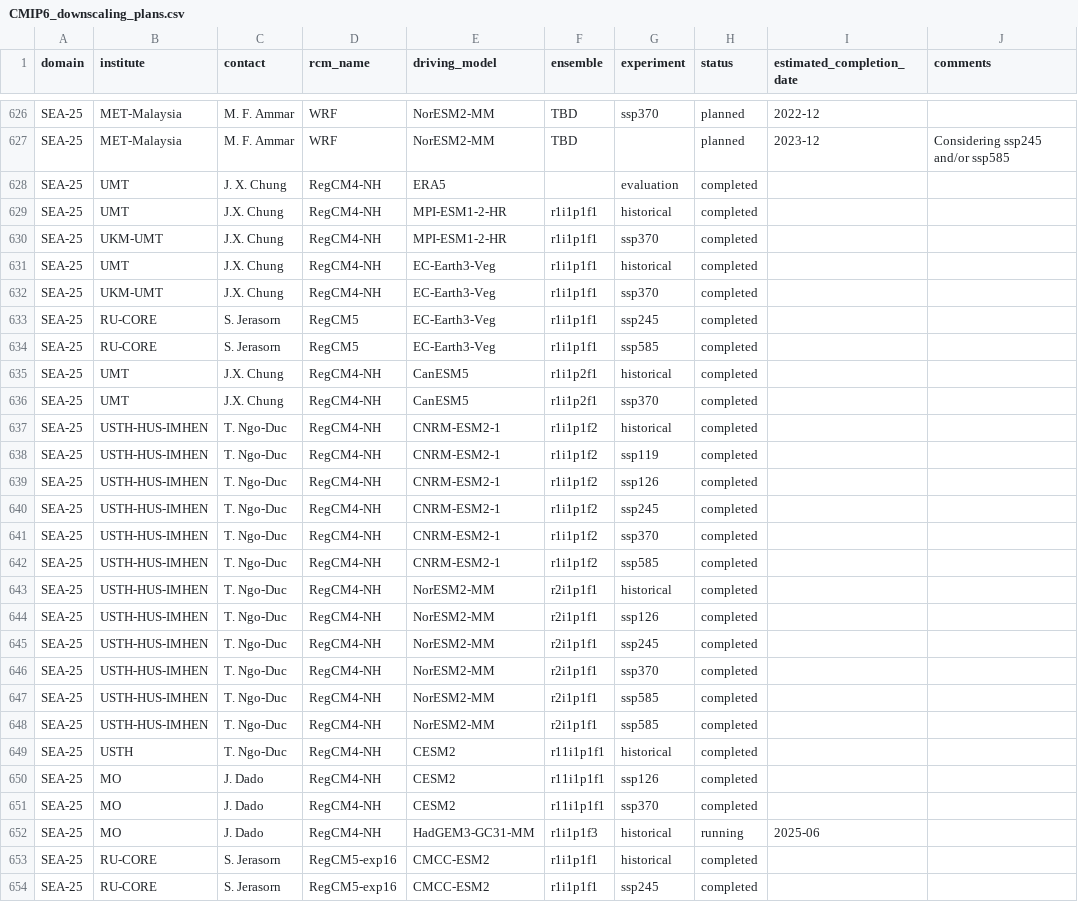
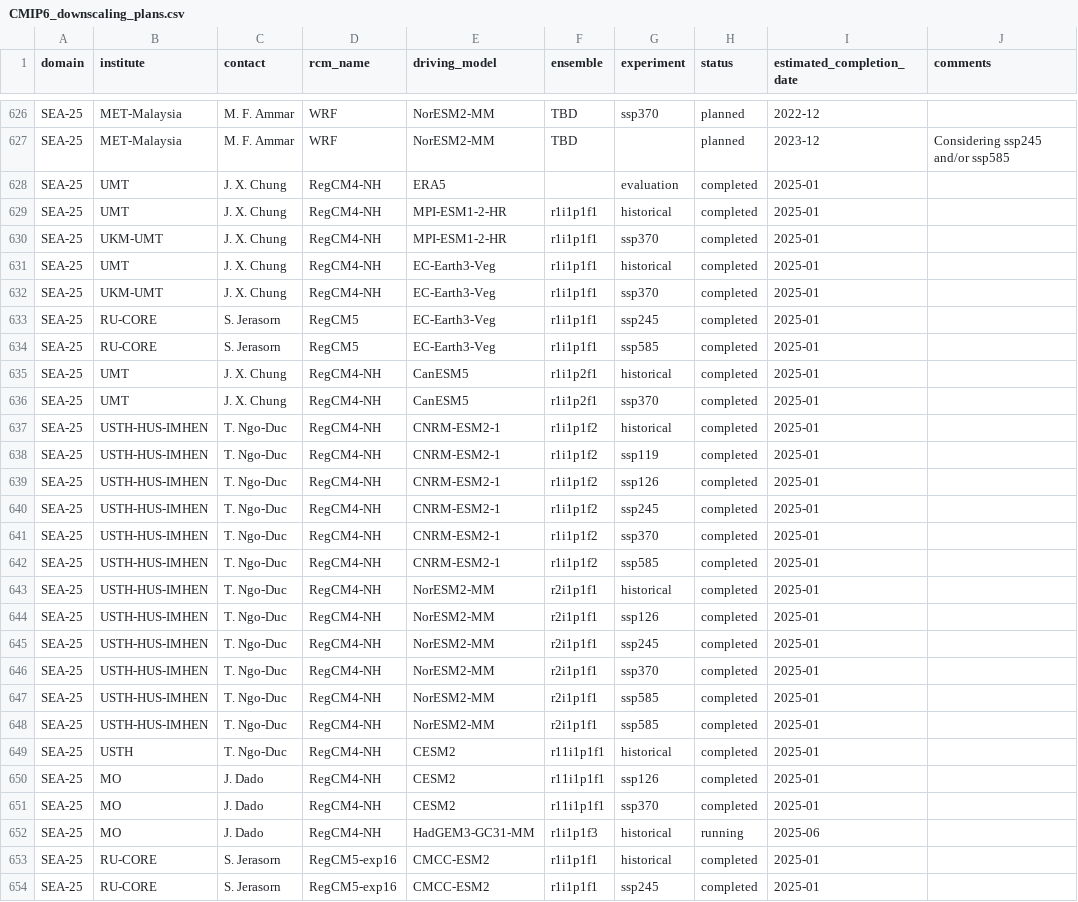
Before and after one commit to WCRP-CORDEX/simulation-status, a CSV file: CMIP6_downscaling_plans.csv, drawn as a sheet; only a part is shown, gaps mark what is left out; the diff covers the shown part only.

Commit message:
Fix SEA simulations
 * Remove duplicated SEA-12
 * Add tentative missing completion dates for 'completed' simulations
 * Name fixes

```diff
--- a/CMIP6_downscaling_plans.csv
+++ b/CMIP6_downscaling_plans.csv
@@ -627,28 +627,28 @@ SEA-25,MET-Malaysia,M. F. Ammar,WRF,NorESM2-MM,TBD,ssp370,planned,2022-12,
 SEA-25,MET-Malaysia,M. F. Ammar,WRF,NorESM2-MM,TBD,,planned,2023-12,Considering ssp245 and/or ssp585
-SEA-25,UMT,J. X. Chung,RegCM4-NH,ERA5,,evaluation,completed,,
-SEA-25,UMT,J.X. Chung,RegCM4-NH,MPI-ESM1-2-HR,r1i1p1f1,historical,completed,,
-SEA-25,UKM-UMT,J.X. Chung,RegCM4-NH,MPI-ESM1-2-HR,r1i1p1f1,ssp370,completed,,
-SEA-25,UMT,J.X. Chung,RegCM4-NH,EC-Earth3-Veg,r1i1p1f1,historical,completed,,
-SEA-25,UKM-UMT,J.X. Chung,RegCM4-NH,EC-Earth3-Veg,r1i1p1f1,ssp370,completed,,
-SEA-25,RU-CORE,S. Jerasorn,RegCM5,EC-Earth3-Veg,r1i1p1f1,ssp245,completed,,
-SEA-25,RU-CORE,S. Jerasorn,RegCM5,EC-Earth3-Veg,r1i1p1f1,ssp585,completed,,
-SEA-25,UMT,J.X. Chung,RegCM4-NH,CanESM5,r1i1p2f1,historical,completed,,
-SEA-25,UMT,J.X. Chung,RegCM4-NH,CanESM5,r1i1p2f1,ssp370,completed,,
-SEA-25,USTH-HUS-IMHEN,T. Ngo-Duc,RegCM4-NH,CNRM-ESM2-1,r1i1p1f2,historical,completed,,
-SEA-25,USTH-HUS-IMHEN,T. Ngo-Duc,RegCM4-NH,CNRM-ESM2-1,r1i1p1f2,ssp119,completed,,
-SEA-25,USTH-HUS-IMHEN,T. Ngo-Duc,RegCM4-NH,CNRM-ESM2-1,r1i1p1f2,ssp126,completed,,
-SEA-25,USTH-HUS-IMHEN,T. Ngo-Duc,RegCM4-NH,CNRM-ESM2-1,r1i1p1f2,ssp245,completed,,
-SEA-25,USTH-HUS-IMHEN,T. Ngo-Duc,RegCM4-NH,CNRM-ESM2-1,r1i1p1f2,ssp370,completed,,
-SEA-25,USTH-HUS-IMHEN,T. Ngo-Duc,RegCM4-NH,CNRM-ESM2-1,r1i1p1f2,ssp585,completed,,
-SEA-25,USTH-HUS-IMHEN,T. Ngo-Duc,RegCM4-NH,NorESM2-MM,r2i1p1f1,historical,completed,,
-SEA-25,USTH-HUS-IMHEN,T. Ngo-Duc,RegCM4-NH,NorESM2-MM,r2i1p1f1,ssp126,completed,,
-SEA-25,USTH-HUS-IMHEN,T. Ngo-Duc,RegCM4-NH,NorESM2-MM,r2i1p1f1,ssp245,completed,,
-SEA-25,USTH-HUS-IMHEN,T. Ngo-Duc,RegCM4-NH,NorESM2-MM,r2i1p1f1,ssp370,completed,,
-SEA-25,USTH-HUS-IMHEN,T. Ngo-Duc,RegCM4-NH,NorESM2-MM,r2i1p1f1,ssp585,completed,,
-SEA-25,USTH-HUS-IMHEN,T. Ngo-Duc,RegCM4-NH,NorESM2-MM,r2i1p1f1,ssp585,completed,,
-SEA-25,USTH,T. Ngo-Duc,RegCM4-NH,CESM2,r11i1p1f1,historical,completed,,
-SEA-25,MO,J. Dado,RegCM4-NH,CESM2,r11i1p1f1,ssp126,completed,,
-SEA-25,MO,J. Dado,RegCM4-NH,CESM2,r11i1p1f1,ssp370,completed,,
+SEA-25,UMT,J. X. Chung,RegCM4-NH,ERA5,,evaluation,completed,2025-01,
+SEA-25,UMT,J. X. Chung,RegCM4-NH,MPI-ESM1-2-HR,r1i1p1f1,historical,completed,2025-01,
+SEA-25,UKM-UMT,J. X. Chung,RegCM4-NH,MPI-ESM1-2-HR,r1i1p1f1,ssp370,completed,2025-01,
+SEA-25,UMT,J. X. Chung,RegCM4-NH,EC-Earth3-Veg,r1i1p1f1,historical,completed,2025-01,
+SEA-25,UKM-UMT,J. X. Chung,RegCM4-NH,EC-Earth3-Veg,r1i1p1f1,ssp370,completed,2025-01,
+SEA-25,RU-CORE,S. Jerasorn,RegCM5,EC-Earth3-Veg,r1i1p1f1,ssp245,completed,2025-01,
+SEA-25,RU-CORE,S. Jerasorn,RegCM5,EC-Earth3-Veg,r1i1p1f1,ssp585,completed,2025-01,
+SEA-25,UMT,J. X. Chung,RegCM4-NH,CanESM5,r1i1p2f1,historical,completed,2025-01,
+SEA-25,UMT,J. X. Chung,RegCM4-NH,CanESM5,r1i1p2f1,ssp370,completed,2025-01,
+SEA-25,USTH-HUS-IMHEN,T. Ngo-Duc,RegCM4-NH,CNRM-ESM2-1,r1i1p1f2,historical,completed,2025-01,
+SEA-25,USTH-HUS-IMHEN,T. Ngo-Duc,RegCM4-NH,CNRM-ESM2-1,r1i1p1f2,ssp119,completed,2025-01,
+SEA-25,USTH-HUS-IMHEN,T. Ngo-Duc,RegCM4-NH,CNRM-ESM2-1,r1i1p1f2,ssp126,completed,2025-01,
+SEA-25,USTH-HUS-IMHEN,T. Ngo-Duc,RegCM4-NH,CNRM-ESM2-1,r1i1p1f2,ssp245,completed,2025-01,
+SEA-25,USTH-HUS-IMHEN,T. Ngo-Duc,RegCM4-NH,CNRM-ESM2-1,r1i1p1f2,ssp370,completed,2025-01,
+SEA-25,USTH-HUS-IMHEN,T. Ngo-Duc,RegCM4-NH,CNRM-ESM2-1,r1i1p1f2,ssp585,completed,2025-01,
+SEA-25,USTH-HUS-IMHEN,T. Ngo-Duc,RegCM4-NH,NorESM2-MM,r2i1p1f1,historical,completed,2025-01,
+SEA-25,USTH-HUS-IMHEN,T. Ngo-Duc,RegCM4-NH,NorESM2-MM,r2i1p1f1,ssp126,completed,2025-01,
+SEA-25,USTH-HUS-IMHEN,T. Ngo-Duc,RegCM4-NH,NorESM2-MM,r2i1p1f1,ssp245,completed,2025-01,
+SEA-25,USTH-HUS-IMHEN,T. Ngo-Duc,RegCM4-NH,NorESM2-MM,r2i1p1f1,ssp370,completed,2025-01,
+SEA-25,USTH-HUS-IMHEN,T. Ngo-Duc,RegCM4-NH,NorESM2-MM,r2i1p1f1,ssp585,completed,2025-01,
+SEA-25,USTH-HUS-IMHEN,T. Ngo-Duc,RegCM4-NH,NorESM2-MM,r2i1p1f1,ssp585,completed,2025-01,
+SEA-25,USTH,T. Ngo-Duc,RegCM4-NH,CESM2,r11i1p1f1,historical,completed,2025-01,
+SEA-25,MO,J. Dado,RegCM4-NH,CESM2,r11i1p1f1,ssp126,completed,2025-01,
+SEA-25,MO,J. Dado,RegCM4-NH,CESM2,r11i1p1f1,ssp370,completed,2025-01,
 SEA-25,MO,J. Dado,RegCM4-NH,HadGEM3-GC31-MM,r1i1p1f3,historical,running,2025-06,
-SEA-25,RU-CORE,S. Jerasorn,RegCM5-exp16,CMCC-ESM2,r1i1p1f1,historical,completed,,
-SEA-25,RU-CORE,S. Jerasorn,RegCM5-exp16,CMCC-ESM2,r1i1p1f1,ssp245,completed,,
+SEA-25,RU-CORE,S. Jerasorn,RegCM5-exp16,CMCC-ESM2,r1i1p1f1,historical,completed,2025-01,
+SEA-25,RU-CORE,S. Jerasorn,RegCM5-exp16,CMCC-ESM2,r1i1p1f1,ssp245,completed,2025-01,
```
Also changed, not shown: 6 removed rows and 30 edited cells elsewhere in this file.
